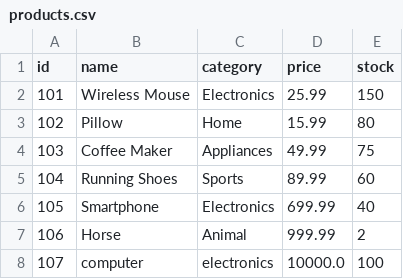
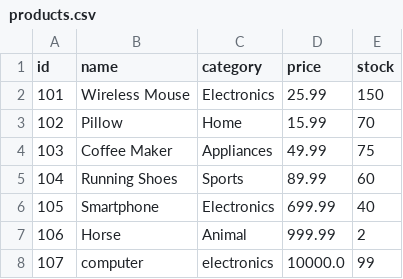
Before and after one commit to ethancharest/E-Commerce-Order-and-Inventory-Manager, a CSV file: ecommerce/data/products.csv, drawn as a sheet.

```diff
--- a/ecommerce/data/products.csv
+++ b/ecommerce/data/products.csv
@@ -2,3 +2,3 @@ id, name, category, price, stock
 101,Wireless Mouse,Electronics,25.99,150
-102,Pillow,Home,15.99,80
+102,Pillow,Home,15.99,70
 103,Coffee Maker,Appliances,49.99,75
@@ -7,2 +7,2 @@ id, name, category, price, stock
 106,Horse,Animal,999.99,2
-107,computer,electronics,10000.0,100
+107,computer,electronics,10000.0,99
```
Also changed, not shown: 9 other files.
